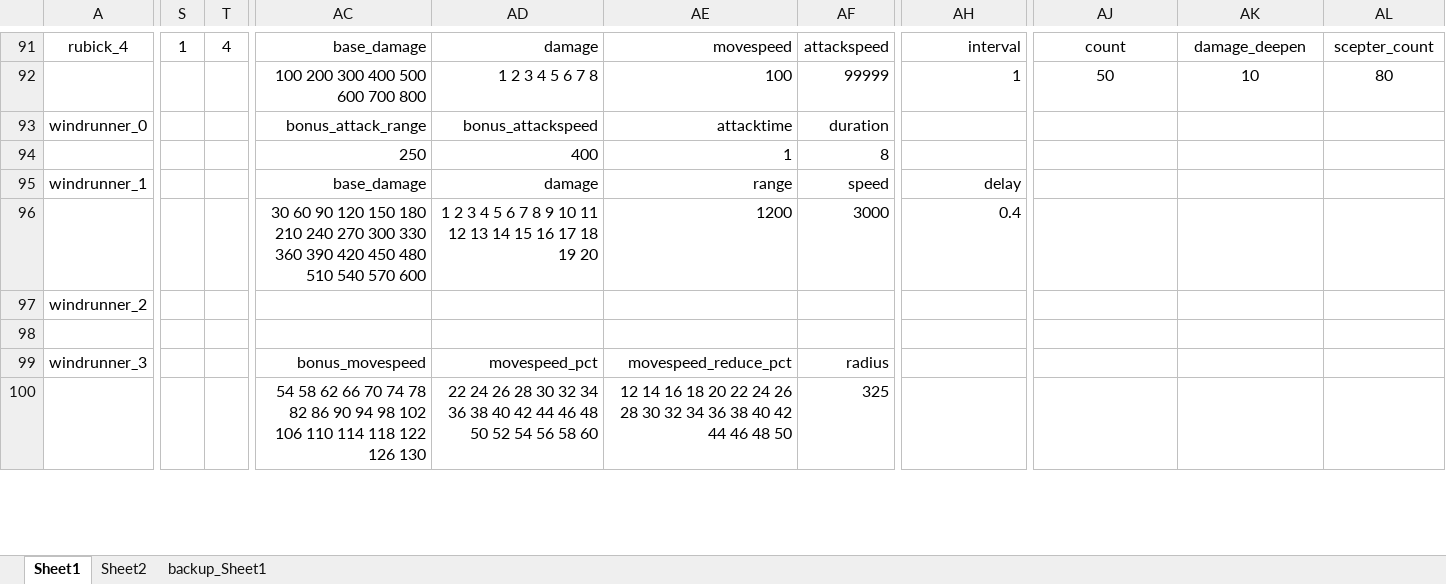
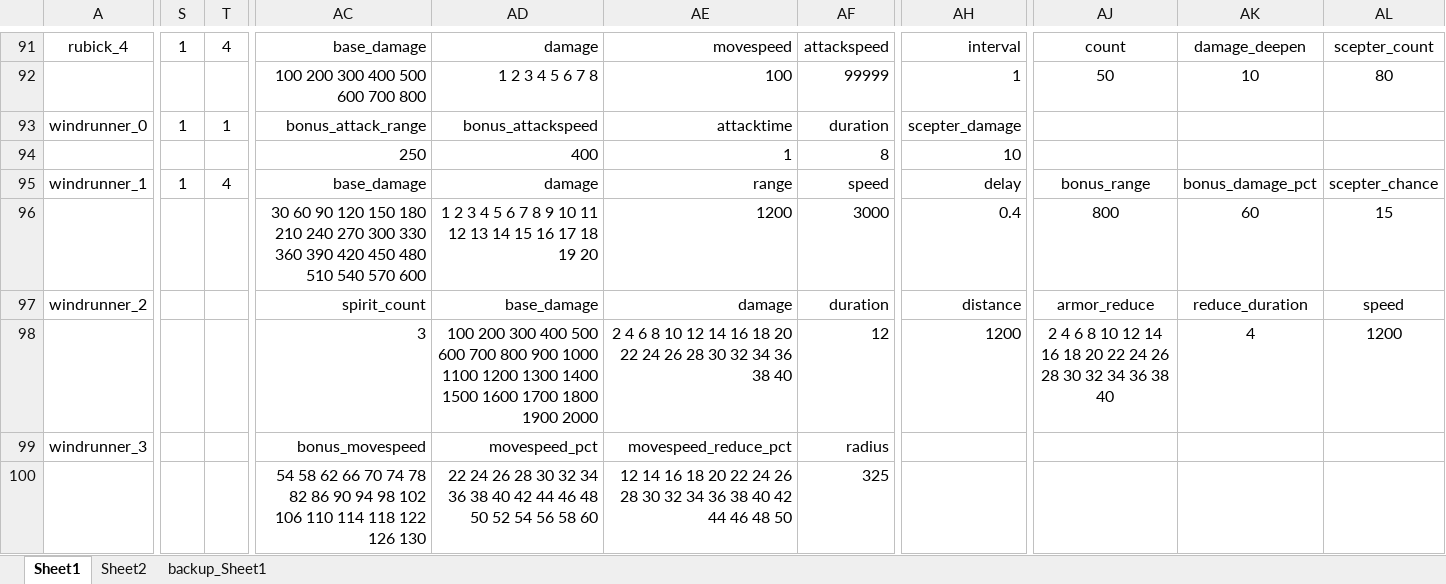
Before and after one commit to BigCiba/GuardingAthena, an Excel workbook: design/3.kv配置表/abilities/ability_heroes.xlsm, sheet Sheet1, drawn as a sheet; only a part is shown, gaps mark what is left out; values as stored, in another font and other column widths than the file's, no borders; conditional formats not drawn; rows hold the shown columns only; the diff covers the shown part only; the diff names each change by its address in the sheet, - before the commit and + after, or states it on an @@ line.

```diff
--- a/design/3.kv配置表/abilities/ability_heroes.xlsm (sheet Sheet1)
+++ b/design/3.kv配置表/abilities/ability_heroes.xlsm (sheet Sheet1)
-S93: (empty)
+S93: 1
-T93: (empty)
+T93: 1
-AH93: (empty)
+AH93: scepter_damage
-AH94: (empty)
+AH94: 10
-S95: (empty)
+S95: 1
-T95: (empty)
+T95: 4
-AJ95: (empty)
+AJ95: bonus_range
-AK95: (empty)
+AK95: bonus_damage_pct
-AL95: (empty)
+AL95: scepter_chance
-AJ96: (empty)
+AJ96: 800
-AK96: (empty)
+AK96: 60
-AL96: (empty)
+AL96: 15
-AC97: (empty)
+AC97: spirit_count
-AD97: (empty)
+AD97: base_damage
-AE97: (empty)
+AE97: damage
-AF97: (empty)
+AF97: duration
-AH97: (empty)
+AH97: distance
-AJ97: (empty)
+AJ97: armor_reduce
-AK97: (empty)
+AK97: reduce_duration
-AL97: (empty)
+AL97: speed
-row 98: (empty)
+row 98:  |  |  | 3 | 100 200 300 400 500 600 700 800 900 1000 1100 1200 1300 1400 1500 1600 1700 1800 1900 2000 | 2 4 6 8 10 12 14 16 18 20 22 24 26 28 30 32 34 36 38 40 | 12 | 1200 | 2 4 6 8 10 12 14 16 18 20 22 24 26 28 30 32 34 36 38 40 | 4 | 1200
```
Also changed, not shown: 17 edited cells elsewhere in this sheet, sheet backup_Sheet1, design/3.kv配置表/single/npc_heroes_custom.xlsm, 27 other files.
